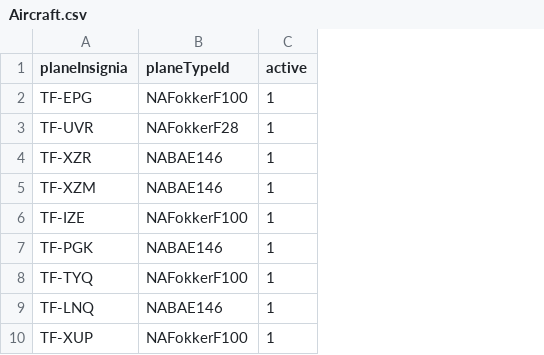
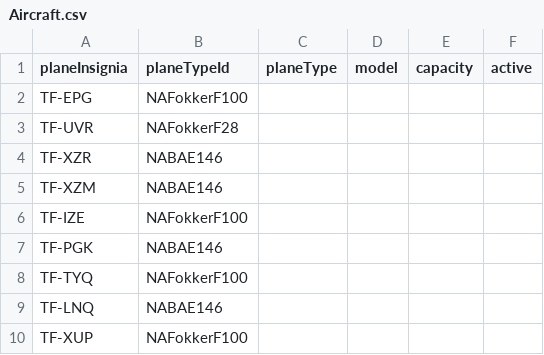
Before and after one commit to atlisnaer98/Verklegt_1, a CSV file: DATA/Aircraft.csv, drawn as a sheet; addresses are those after the commit; the diff names each change by its address in the sheet, - before the commit and + after, or states it on an @@ line.

Commit message:
Breyta airplanes csv

```diff
--- a/DATA/Aircraft.csv
+++ b/DATA/Aircraft.csv
+column C (planeType), empty
+column D (model), empty
+column E (capacity), empty
-F2:F10 (active): 1
+F2:F10 (active): (empty)
```
